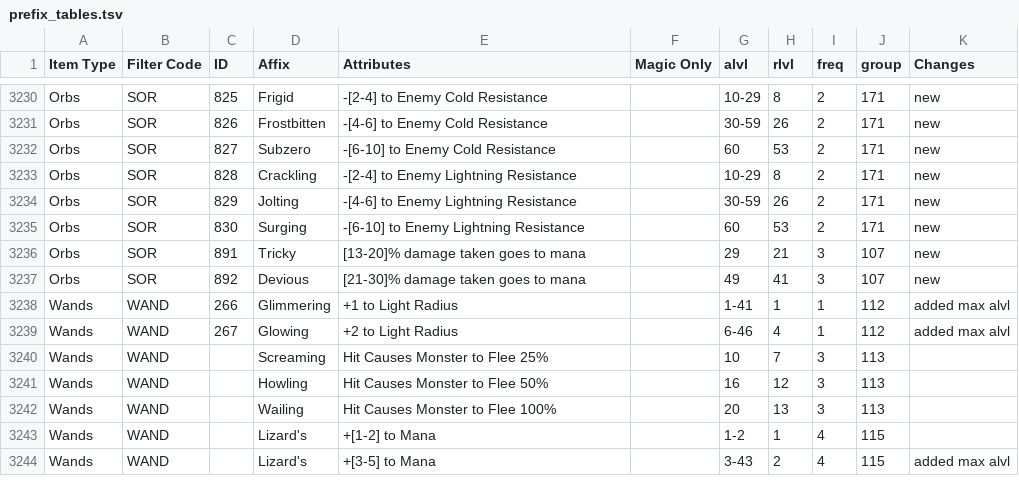
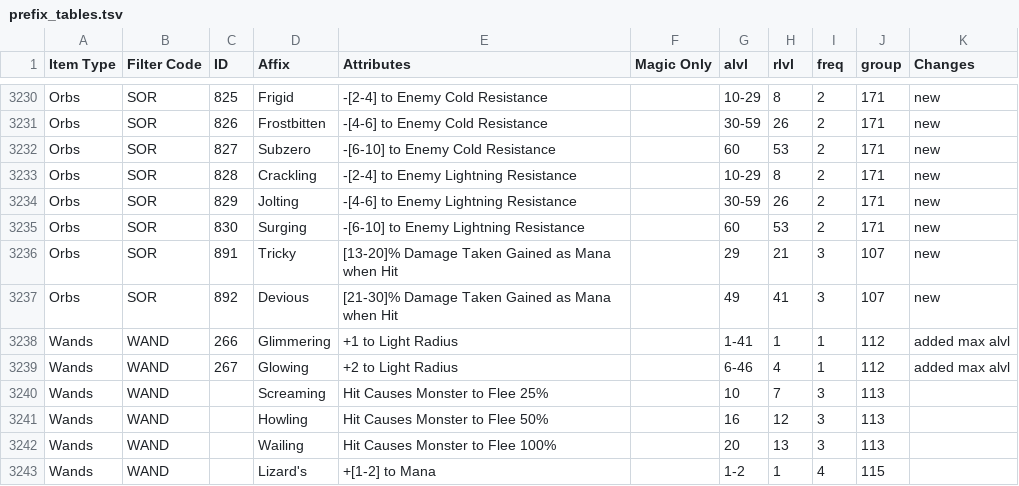
Before and after one commit to PreyInstinct/Loot-Goblin-Filter, a TSV file: prefix_tables.tsv, drawn as a sheet; only a part is shown, gaps mark what is left out; the shorter side is filled out with more unchanged rows; the diff covers the shown part only.

```diff
--- a/prefix_tables.tsv
+++ b/prefix_tables.tsv
@@ -3235,4 +3235,4 @@ Orbs	SOR	829	Jolting	-[4-6] to Enemy Lightning Resistance		30-59	26	2	171	new
 Orbs	SOR	830	Surging	-[6-10] to Enemy Lightning Resistance		60	53	2	171	new
-Orbs	SOR	891	Tricky	[13-20]% damage taken goes to mana		29	21	3	107	new
-Orbs	SOR	892	Devious	[21-30]% damage taken goes to mana		49	41	3	107	new
+Orbs	SOR	891	Tricky	[13-20]% Damage Taken Gained as Mana when Hit		29	21	3	107	new
+Orbs	SOR	892	Devious	[21-30]% Damage Taken Gained as Mana when Hit		49	41	3	107	new
 Wands	WAND	266	Glimmering	+1 to Light Radius		1-41	1	1	112	added max alvl
```
Also changed, not shown: 10 edited cells elsewhere in this file, 1 other file.
